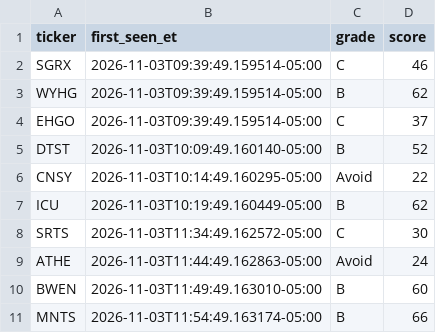
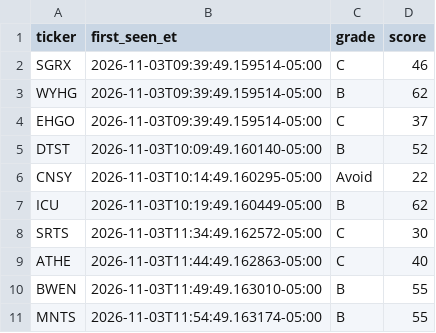
Before and after one commit to aligaam2-art/pennybot, a CSV file: journal/days/2026-11-03/watchlist.csv, drawn as a sheet.

```diff
--- a/journal/days/2026-11-03/watchlist.csv
+++ b/journal/days/2026-11-03/watchlist.csv
@@ -8,4 +8,4 @@ ICU,2026-11-03T10:19:49.160449-05:00,B,62
 SRTS,2026-11-03T11:34:49.162572-05:00,C,30
-ATHE,2026-11-03T11:44:49.162863-05:00,Avoid,24
-BWEN,2026-11-03T11:49:49.163010-05:00,B,60
-MNTS,2026-11-03T11:54:49.163174-05:00,B,66
+ATHE,2026-11-03T11:44:49.162863-05:00,C,40
+BWEN,2026-11-03T11:49:49.163010-05:00,B,55
+MNTS,2026-11-03T11:54:49.163174-05:00,B,55
```
Also changed, not shown: journal/days/2026-11-03/movers.csv, 1 other file.
